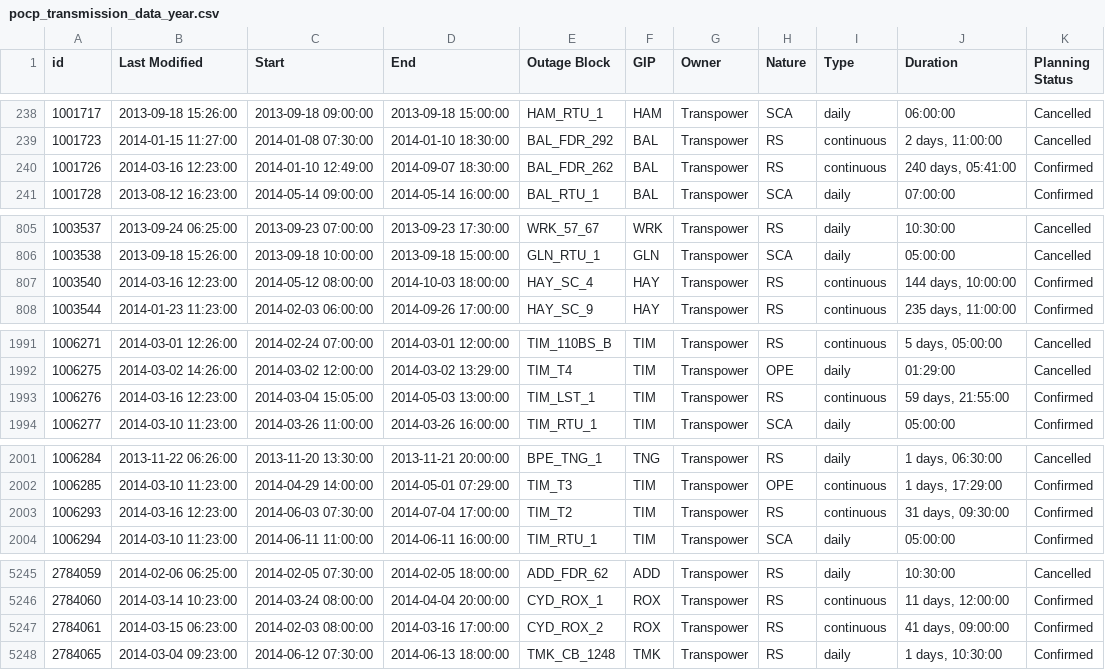
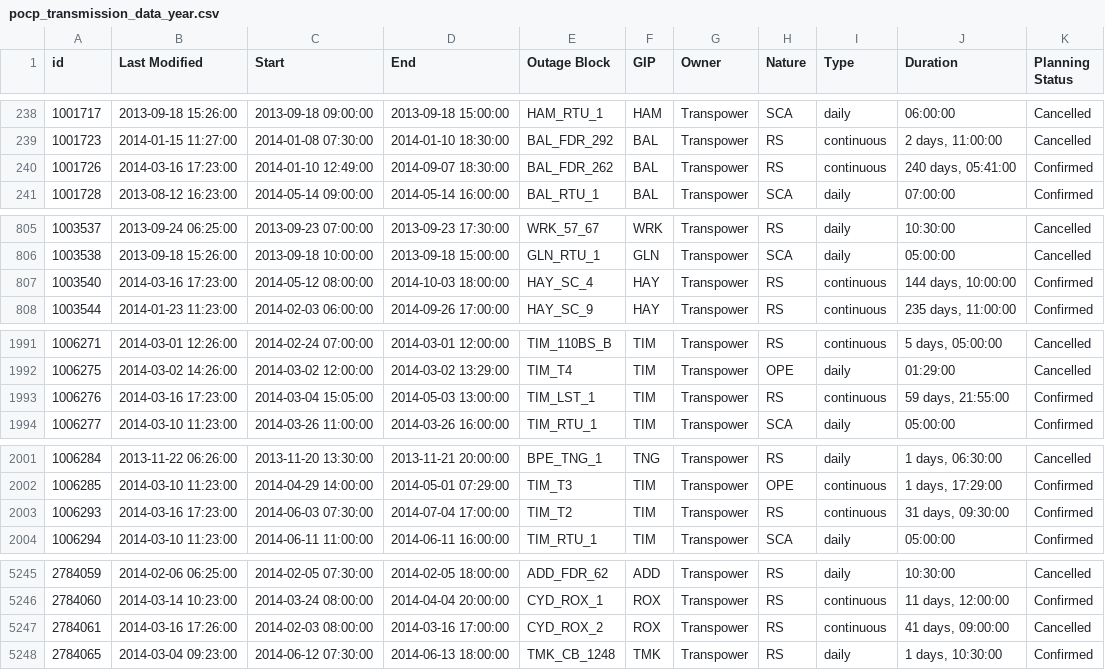
Before and after one commit to ElectricityAuthority/pocp, a CSV file: pocp_transmission_data_year.csv, drawn as a sheet; only a part is shown, gaps mark what is left out; the diff covers the shown part only.

```diff
--- a/pocp_transmission_data_year.csv
+++ b/pocp_transmission_data_year.csv
@@ -239,3 +239,3 @@ id,Last Modified,Start,End,Outage Block,GIP,Owner,Nature,Type,Duration,Planning
 1001723,2014-01-15 11:27:00,2014-01-08 07:30:00,2014-01-10 18:30:00,BAL_FDR_292,BAL,Transpower,RS,continuous,"2 days, 11:00:00",Cancelled
-1001726,2014-03-16 12:23:00,2014-01-10 12:49:00,2014-09-07 18:30:00,BAL_FDR_262,BAL,Transpower,RS,continuous,"240 days, 05:41:00",Confirmed
+1001726,2014-03-16 17:23:00,2014-01-10 12:49:00,2014-09-07 18:30:00,BAL_FDR_262,BAL,Transpower,RS,continuous,"240 days, 05:41:00",Confirmed
 1001728,2013-08-12 16:23:00,2014-05-14 09:00:00,2014-05-14 16:00:00,BAL_RTU_1,BAL,Transpower,SCA,daily,07:00:00,Confirmed
@@ -806,3 +806,3 @@ id,Last Modified,Start,End,Outage Block,GIP,Owner,Nature,Type,Duration,Planning
 1003538,2013-09-18 15:26:00,2013-09-18 10:00:00,2013-09-18 15:00:00,GLN_RTU_1,GLN,Transpower,SCA,daily,05:00:00,Cancelled
-1003540,2014-03-16 12:23:00,2014-05-12 08:00:00,2014-10-03 18:00:00,HAY_SC_4,HAY,Transpower,RS,continuous,"144 days, 10:00:00",Confirmed
+1003540,2014-03-16 17:23:00,2014-05-12 08:00:00,2014-10-03 18:00:00,HAY_SC_4,HAY,Transpower,RS,continuous,"144 days, 10:00:00",Confirmed
 1003544,2014-01-23 11:23:00,2014-02-03 06:00:00,2014-09-26 17:00:00,HAY_SC_9,HAY,Transpower,RS,continuous,"235 days, 11:00:00",Confirmed
@@ -1992,3 +1992,3 @@ id,Last Modified,Start,End,Outage Block,GIP,Owner,Nature,Type,Duration,Planning
 1006275,2014-03-02 14:26:00,2014-03-02 12:00:00,2014-03-02 13:29:00,TIM_T4,TIM,Transpower,OPE,daily,01:29:00,Cancelled
-1006276,2014-03-16 12:23:00,2014-03-04 15:05:00,2014-05-03 13:00:00,TIM_LST_1,TIM,Transpower,RS,continuous,"59 days, 21:55:00",Confirmed
+1006276,2014-03-16 17:23:00,2014-03-04 15:05:00,2014-05-03 13:00:00,TIM_LST_1,TIM,Transpower,RS,continuous,"59 days, 21:55:00",Confirmed
 1006277,2014-03-10 11:23:00,2014-03-26 11:00:00,2014-03-26 16:00:00,TIM_RTU_1,TIM,Transpower,SCA,daily,05:00:00,Confirmed
@@ -2002,3 +2002,3 @@ id,Last Modified,Start,End,Outage Block,GIP,Owner,Nature,Type,Duration,Planning
 1006285,2014-03-10 11:23:00,2014-04-29 14:00:00,2014-05-01 07:29:00,TIM_T3,TIM,Transpower,OPE,continuous,"1 days, 17:29:00",Confirmed
-1006293,2014-03-16 12:23:00,2014-06-03 07:30:00,2014-07-04 17:00:00,TIM_T2,TIM,Transpower,RS,continuous,"31 days, 09:30:00",Confirmed
+1006293,2014-03-16 17:23:00,2014-06-03 07:30:00,2014-07-04 17:00:00,TIM_T2,TIM,Transpower,RS,continuous,"31 days, 09:30:00",Confirmed
 1006294,2014-03-10 11:23:00,2014-06-11 11:00:00,2014-06-11 16:00:00,TIM_RTU_1,TIM,Transpower,SCA,daily,05:00:00,Confirmed
@@ -5246,3 +5246,3 @@ id,Last Modified,Start,End,Outage Block,GIP,Owner,Nature,Type,Duration,Planning
 2784060,2014-03-14 10:23:00,2014-03-24 08:00:00,2014-04-04 20:00:00,CYD_ROX_1,ROX,Transpower,RS,continuous,"11 days, 12:00:00",Confirmed
-2784061,2014-03-15 06:23:00,2014-02-03 08:00:00,2014-03-16 17:00:00,CYD_ROX_2,ROX,Transpower,RS,continuous,"41 days, 09:00:00",Confirmed
+2784061,2014-03-16 17:26:00,2014-02-03 08:00:00,2014-03-16 17:00:00,CYD_ROX_2,ROX,Transpower,RS,continuous,"41 days, 09:00:00",Cancelled
 2784065,2014-03-04 09:23:00,2014-06-12 07:30:00,2014-06-13 18:00:00,TMK_CB_1248,TMK,Transpower,RS,daily,"1 days, 10:30:00",Confirmed
```
Also changed, not shown: 1 edited cell elsewhere in this file, pocp_data_year.csv, 1 other file.
